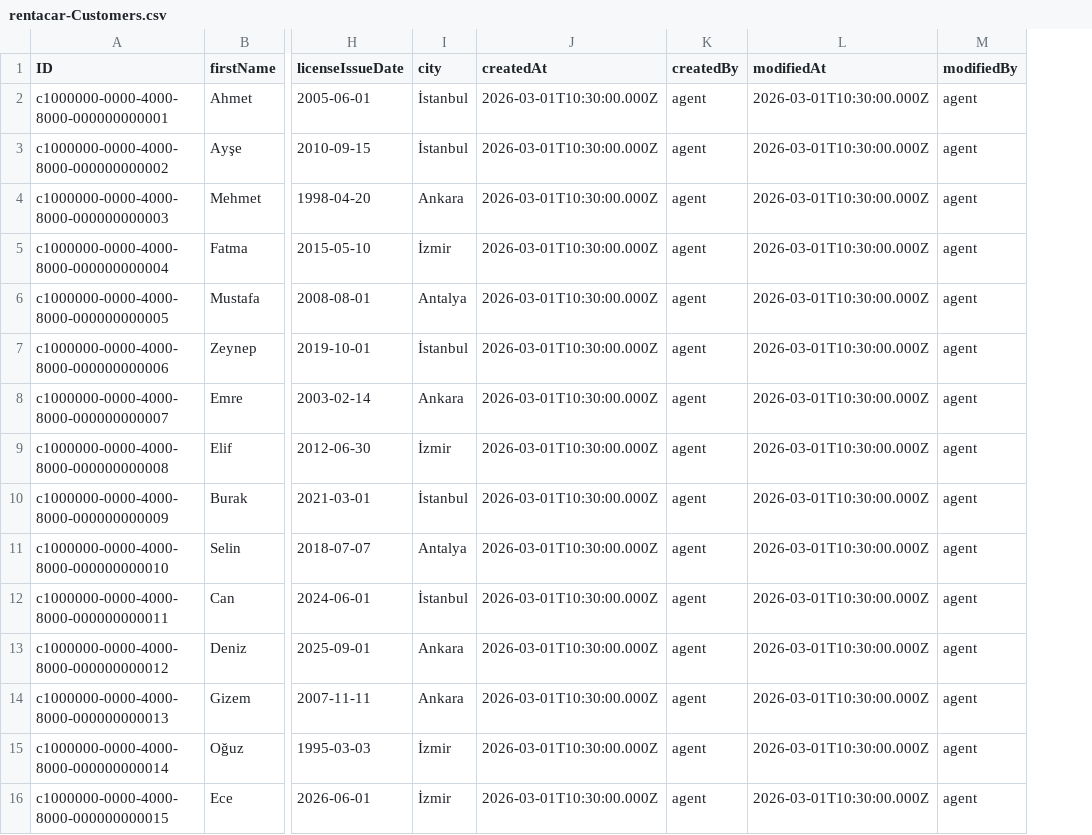
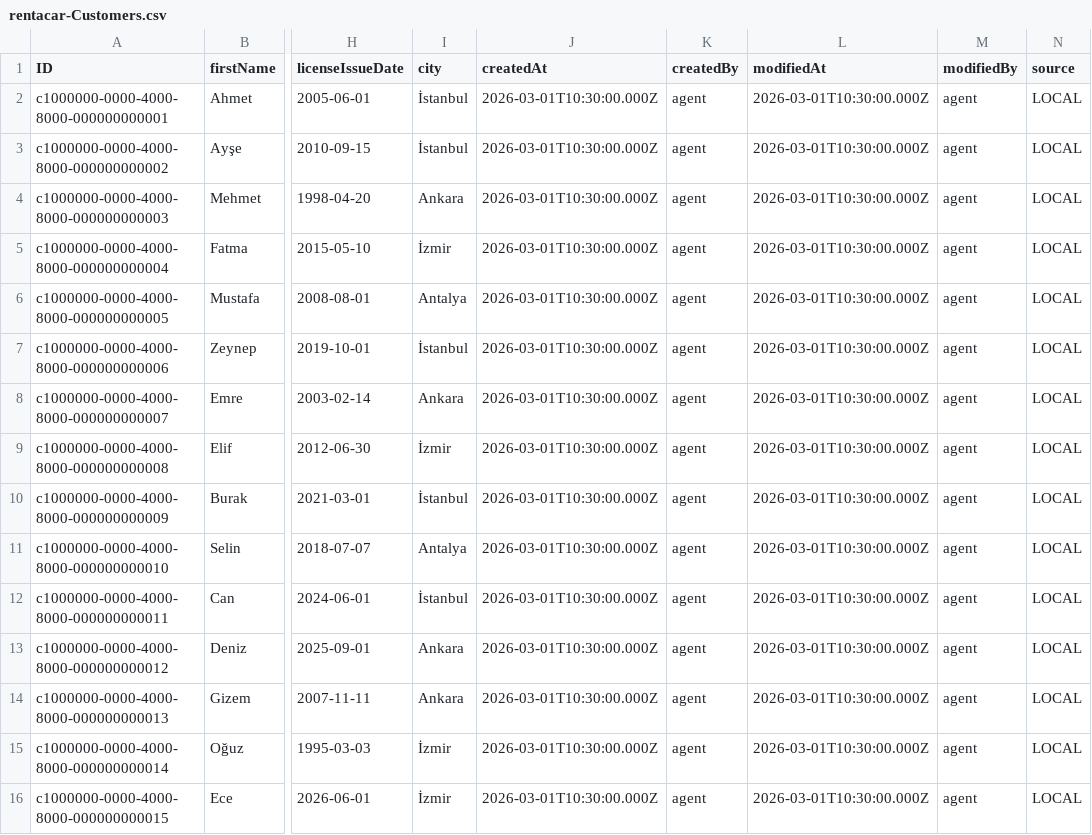
Before and after one commit to ertugrulcelikgpt/AracKiralama, a CSV file: db/data/rentacar-Customers.csv, drawn as a sheet; only a part is shown, gaps mark what is left out; the diff names each change by its address in the sheet, - before the commit and + after, or states it on an @@ line.

Commit message:
feat(s4): integrate S/4HANA Business Partner API
- Import API_BUSINESS_PARTNER (OData V2) into srv/external with mock data
- Three modes: mock (default), SAP sandbox profile with APIKey from .env, destination (stage 10)
- Publish S4BusinessPartners in RentalService; search, paging and person filter forwarded to S/4
- importFromS4 action upserts customers with source S4; i18n errors for 401/403, timeout, network
- Customers Fiori app with "Import from S/4HANA" action and business partner value help
- 17 mock-mode tests (no internet or API key), docs/s4-entegrasyonu.md and learning note 08

```diff
--- a/db/data/rentacar-Customers.csv
+++ b/db/data/rentacar-Customers.csv
+column N (source), rows 2-16: all LOCAL
```
Also changed, not shown: 40 other files.
